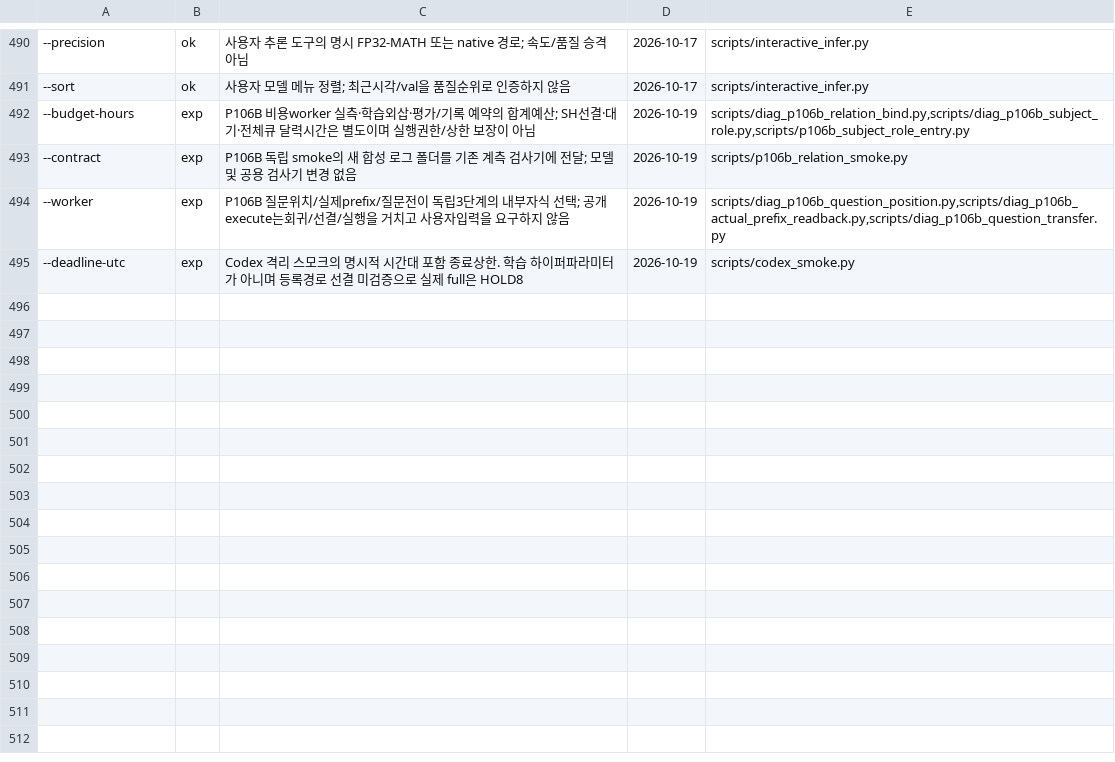
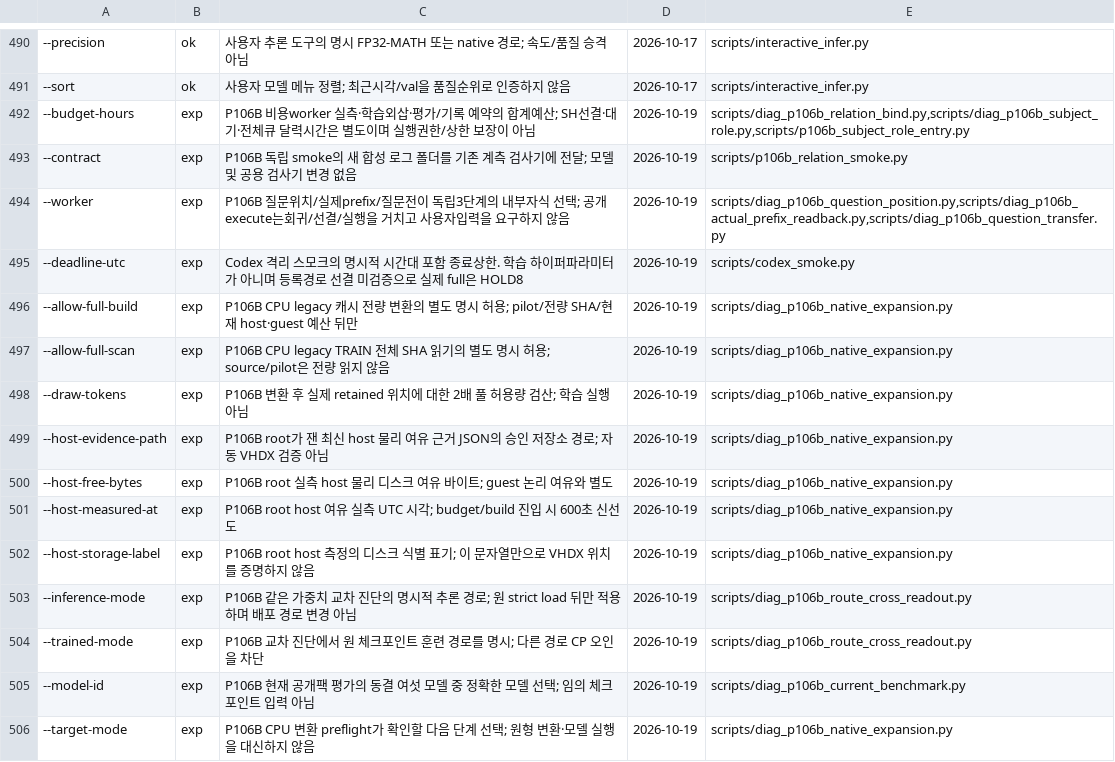
Before and after one commit to myplmy/TinyLM, a TSV file: scripts/flag_whitelist.tsv, drawn as a sheet; only a part is shown, gaps mark what is left out; the diff names each change by its address in the sheet, - before the commit and + after, or states it on an @@ line.

```diff
--- a/scripts/flag_whitelist.tsv
+++ b/scripts/flag_whitelist.tsv
+row 496: --allow-full-build | exp | P106B CPU legacy 캐시 전량 변환의 별도 명시 허용; pilot/전량 SHA/현재 host·guest 예산 뒤만 | 2026-10-19 | scripts/diag_p106b_native_expansion.py
+row 497: --allow-full-scan | exp | P106B CPU legacy TRAIN 전체 SHA 읽기의 별도 명시 허용; source/pilot은 전량 읽지 않음 | 2026-10-19 | scripts/diag_p106b_native_expansion.py
+row 498: --draw-tokens | exp | P106B 변환 후 실제 retained 위치에 대한 2배 풀 허용량 검산; 학습 실행 아님 | 2026-10-19 | scripts/diag_p106b_native_expansion.py
+row 499: --host-evidence-path | exp | P106B root가 잰 최신 host 물리 여유 근거 JSON의 승인 저장소 경로; 자동 VHDX 검증 아님 | 2026-10-19 | scripts/diag_p106b_native_expansion.py
+row 500: --host-free-bytes | exp | P106B root 실측 host 물리 디스크 여유 바이트; guest 논리 여유와 별도 | 2026-10-19 | scripts/diag_p106b_native_expansion.py
+row 501: --host-measured-at | exp | P106B root host 여유 실측 UTC 시각; budget/build 진입 시 600초 신선도 | 2026-10-19 | scripts/diag_p106b_native_expansion.py
+row 502: --host-storage-label | exp | P106B root host 측정의 디스크 식별 표기; 이 문자열만으로 VHDX 위치를 증명하지 않음 | 2026-10-19 | scripts/diag_p106b_native_expansion.py
+row 503: --inference-mode | exp | P106B 같은 가중치 교차 진단의 명시적 추론 경로; 원 strict load 뒤만 적용하며 배포 경로 변경 아님 | 2026-10-19 | scripts/diag_p106b_route_cross_readout.py
+row 504: --trained-mode | exp | P106B 교차 진단에서 원 체크포인트 훈련 경로를 명시; 다른 경로 CP 오인을 차단 | 2026-10-19 | scripts/diag_p106b_route_cross_readout.py
+row 505: --model-id | exp | P106B 현재 공개팩 평가의 동결 여섯 모델 중 정확한 모델 선택; 임의 체크포인트 입력 아님 | 2026-10-19 | scripts/diag_p106b_current_benchmark.py
+row 506: --target-mode | exp | P106B CPU 변환 preflight가 확인할 다음 단계 선택; 원형 변환·모델 실행을 대신하지 않음 | 2026-10-19 | scripts/diag_p106b_native_expansion.py
```
Also changed, not shown: experiments.tsv, 34 other files.
